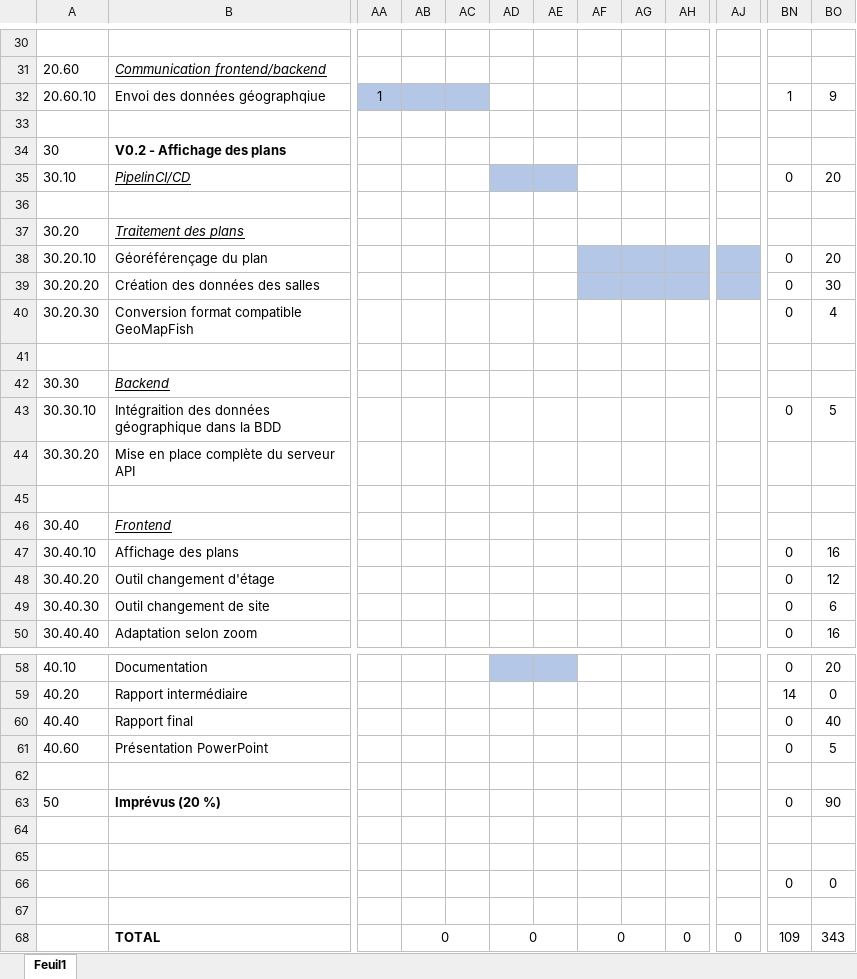
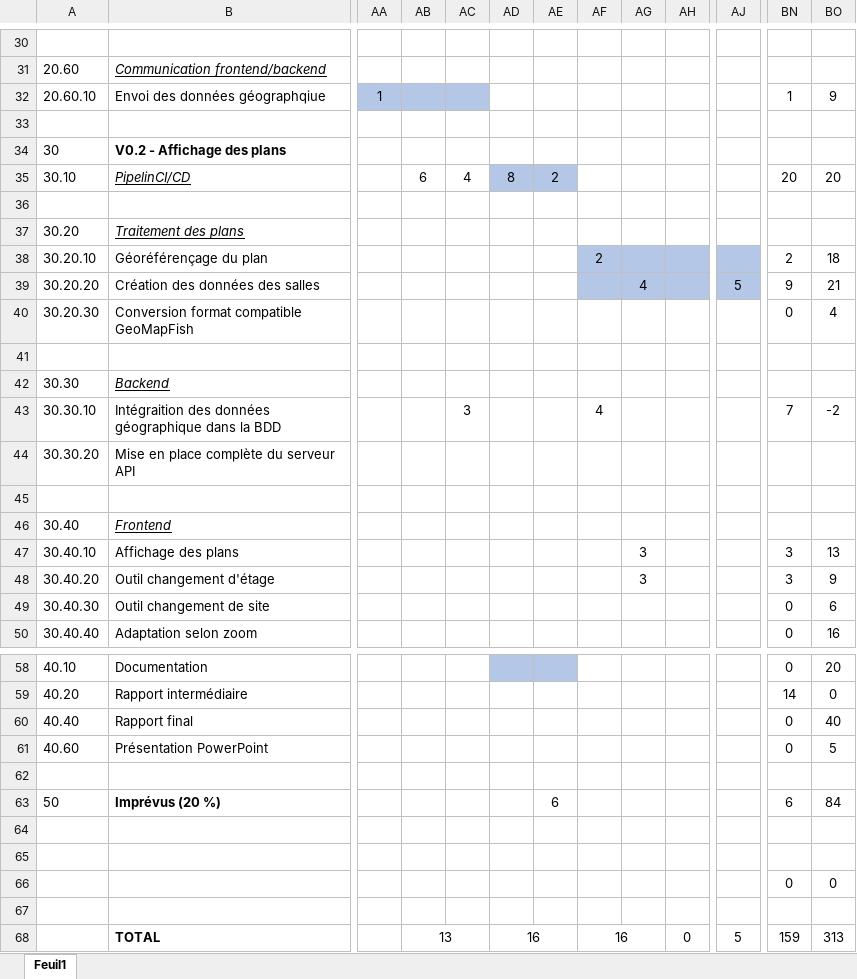
Before and after one commit to heig-vd-tin/plan-heigvd, an Excel workbook: 01_doc/Planning.xlsx, sheet Feuil1, drawn as a sheet; only a part is shown, gaps mark what is left out; values as stored, in another font and other column widths than the file's, no borders; the diff names each change by its address in the sheet, - before the commit and + after, or states it on an @@ line.

```diff
--- a/01_doc/Planning.xlsx (sheet Feuil1)
+++ b/01_doc/Planning.xlsx (sheet Feuil1)
-AB35: (empty)
+AB35: 6
-AC35: (empty)
+AC35: 4
-AD35: (empty)
+AD35: 8
-AE35: (empty)
+AE35: 2
-BN35: 0
+BN35: 20
-AF38: (empty)
+AF38: 2
-BN38: 0
+BN38: 2
-BO38: 20
+BO38: 18
-AG39: (empty)
+AG39: 4
-AJ39: (empty)
+AJ39: 5
-BN39: 0
+BN39: 9
-BO39: 30
+BO39: 21
-AC43: (empty)
+AC43: 3
-AF43: (empty)
+AF43: 4
-BN43: 0
+BN43: 7
-BO43: 5
+BO43: -2
-AG47:AG48: (empty)
+AG47:AG48: 3
-BN47:BN48: 0
+BN47:BN48: 3
-BO47: 16
+BO47: 13
-BO48: 12
+BO48: 9
-AE63: (empty)
+AE63: 6
-BN63: 0
+BN63: 6
-BO63: 90
+BO63: 84
-AB68: 0
+AB68: 13
-AD68: 0
+AD68: 16
-AF68: 0
+AF68: 16
-AJ68: 0
+AJ68: 5
-BN68: 109
+BN68: 159
-BO68: 343
+BO68: 313
```
Also changed, not shown: 20 other files.
